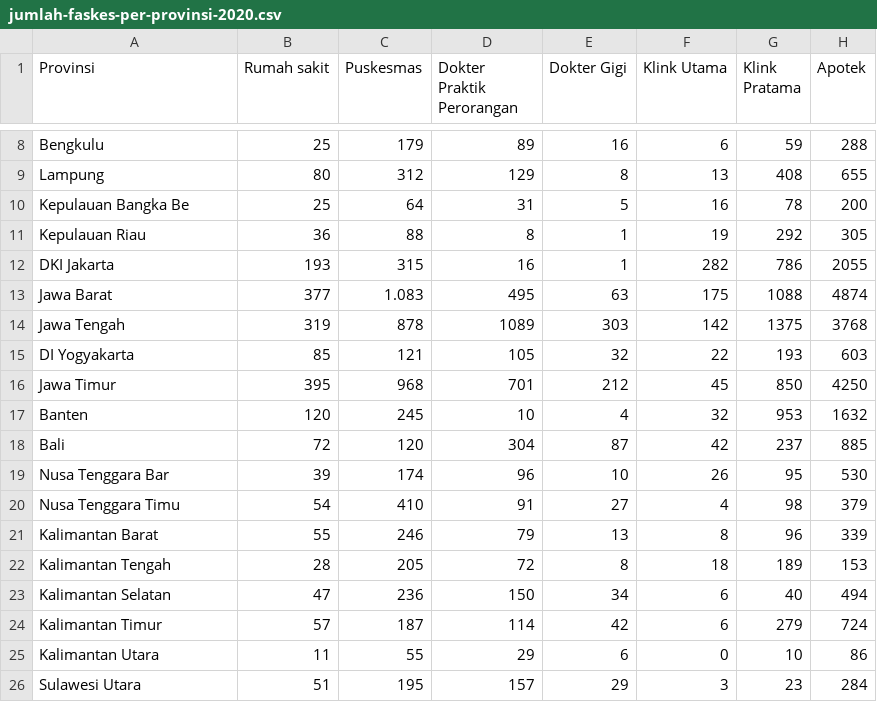
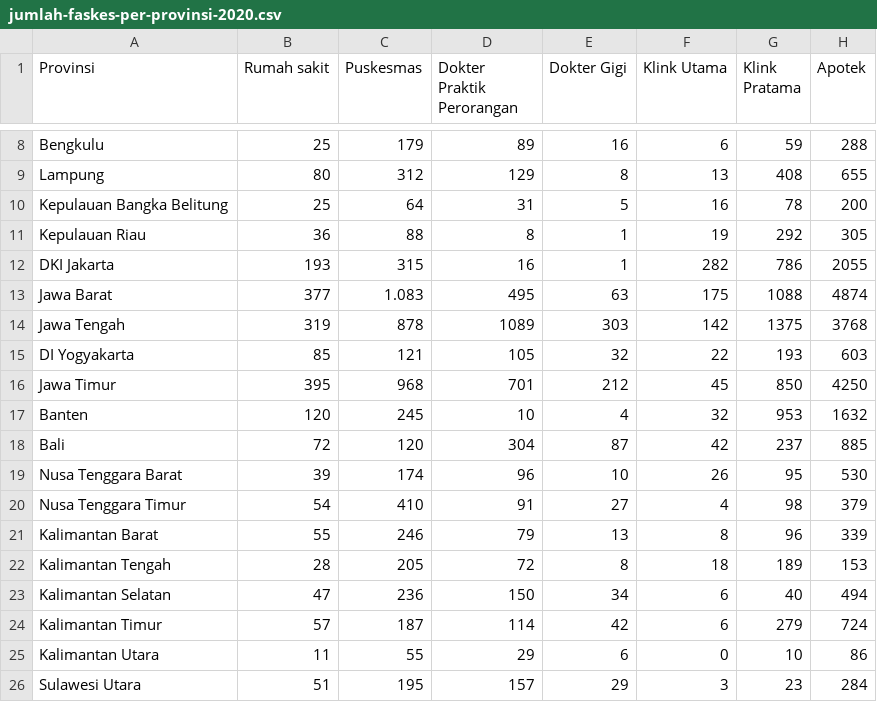
Before and after one commit to dz4kiya/ds1-for-THK, a CSV file: jumlah-faskes-per-provinsi-2020.csv, drawn as a sheet; only a part is shown, gaps mark what is left out; the diff names each change by its address in the sheet, - before the commit and + after, or states it on an @@ line.

```diff
--- a/jumlah-faskes-per-provinsi-2020.csv
+++ b/jumlah-faskes-per-provinsi-2020.csv
-A10 (Provinsi): Kepulauan Bangka Be
+A10 (Provinsi): Kepulauan Bangka Belitung
-A19 (Provinsi): Nusa Tenggara Bar
+A19 (Provinsi): Nusa Tenggara Barat
-A20 (Provinsi): Nusa Tenggara Timu
+A20 (Provinsi): Nusa Tenggara Timur
```
Also changed, not shown: jumlah-faskes-per-provinsi.csv, 1 other file.
